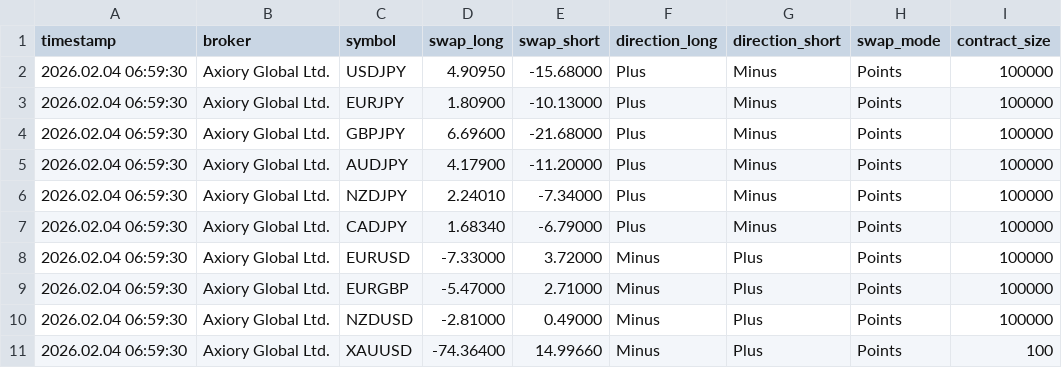
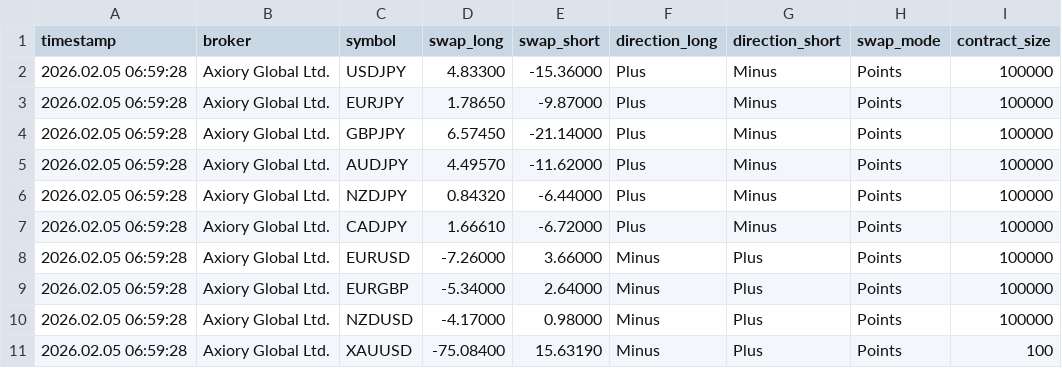
Before and after one commit to Wanari2258/swap-data, a CSV file: swap_Axiory_Global_Ltd.csv, drawn as a sheet.

Commit message:
Update swap data 2026/02/05  7:00:02.31

```diff
--- a/swap_Axiory_Global_Ltd.csv
+++ b/swap_Axiory_Global_Ltd.csv
@@ -1,11 +1,11 @@
 timestamp,broker,symbol,swap_long,swap_short,direction_long,direction_short,swap_mode,contract_size
-2026.02.04 06:59:30,Axiory Global Ltd.,USDJPY,4.90950,-15.68000,Plus,Minus,Points,100000
-2026.02.04 06:59:30,Axiory Global Ltd.,EURJPY,1.80900,-10.13000,Plus,Minus,Points,100000
-2026.02.04 06:59:30,Axiory Global Ltd.,GBPJPY,6.69600,-21.68000,Plus,Minus,Points,100000
-2026.02.04 06:59:30,Axiory Global Ltd.,AUDJPY,4.17900,-11.20000,Plus,Minus,Points,100000
-2026.02.04 06:59:30,Axiory Global Ltd.,NZDJPY,2.24010,-7.34000,Plus,Minus,Points,100000
-2026.02.04 06:59:30,Axiory Global Ltd.,CADJPY,1.68340,-6.79000,Plus,Minus,Points,100000
-2026.02.04 06:59:30,Axiory Global Ltd.,EURUSD,-7.33000,3.72000,Minus,Plus,Points,100000
-2026.02.04 06:59:30,Axiory Global Ltd.,EURGBP,-5.47000,2.71000,Minus,Plus,Points,100000
-2026.02.04 06:59:30,Axiory Global Ltd.,NZDUSD,-2.81000,0.49000,Minus,Plus,Points,100000
-2026.02.04 06:59:30,Axiory Global Ltd.,XAUUSD,-74.36400,14.99660,Minus,Plus,Points,100
+2026.02.05 06:59:28,Axiory Global Ltd.,USDJPY,4.83300,-15.36000,Plus,Minus,Points,100000
+2026.02.05 06:59:28,Axiory Global Ltd.,EURJPY,1.78650,-9.87000,Plus,Minus,Points,100000
+2026.02.05 06:59:28,Axiory Global Ltd.,GBPJPY,6.57450,-21.14000,Plus,Minus,Points,100000
+2026.02.05 06:59:28,Axiory Global Ltd.,AUDJPY,4.49570,-11.62000,Plus,Minus,Points,100000
+2026.02.05 06:59:28,Axiory Global Ltd.,NZDJPY,0.84320,-6.44000,Plus,Minus,Points,100000
+2026.02.05 06:59:28,Axiory Global Ltd.,CADJPY,1.66610,-6.72000,Plus,Minus,Points,100000
+2026.02.05 06:59:28,Axiory Global Ltd.,EURUSD,-7.26000,3.66000,Minus,Plus,Points,100000
+2026.02.05 06:59:28,Axiory Global Ltd.,EURGBP,-5.34000,2.64000,Minus,Plus,Points,100000
+2026.02.05 06:59:28,Axiory Global Ltd.,NZDUSD,-4.17000,0.98000,Minus,Plus,Points,100000
+2026.02.05 06:59:28,Axiory Global Ltd.,XAUUSD,-75.08400,15.63190,Minus,Plus,Points,100
```
Also changed, not shown: swap_BIG_Solutions_Company_Limited.csv, swap_IS6_Technologies_Ltd.csv, 5 other files.
